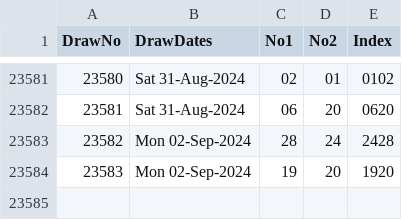
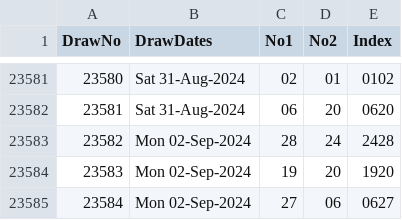
Before and after one commit to csnlcbtt/wix, a CSV file: csv/p2master.csv, drawn as a sheet; only a part is shown, gaps mark what is left out.

```diff
--- a/csv/p2master.csv
+++ b/csv/p2master.csv
@@ -23584 +23584,2 @@
 23583,"Mon 02-Sep-2024","19","20","1920"
+23584,"Mon 02-Sep-2024","27","06","0627"
```
Also changed, not shown: csv/p2hznhist.csv, csv/pwhzprjcur.csv, 42 other files.
